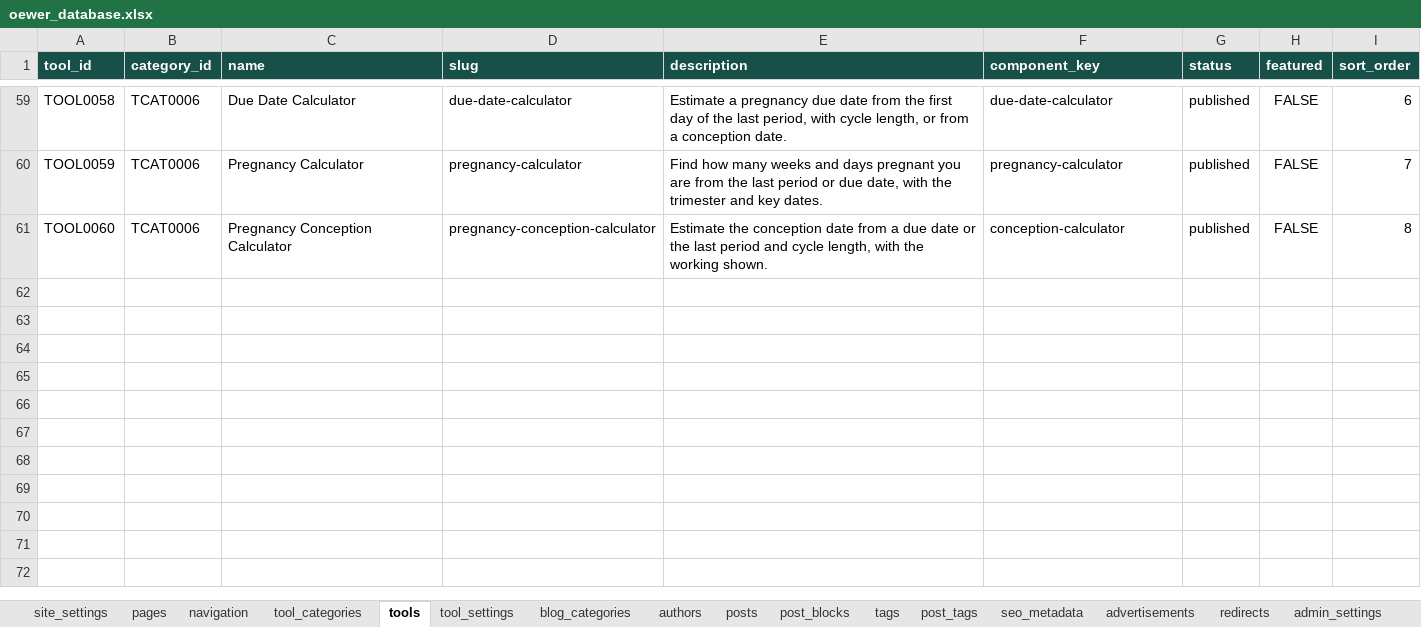
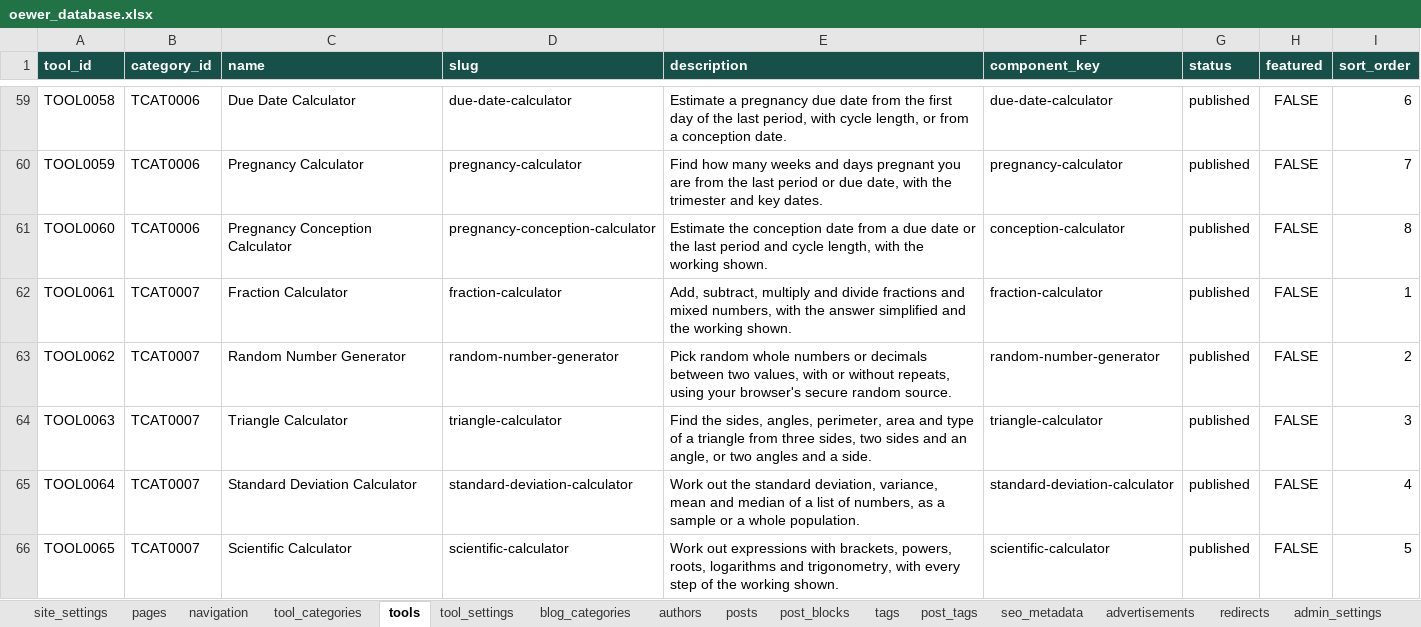
Before and after one commit to oewersolutions/oewer-tools, an Excel workbook: data/oewer_database.xlsx, sheet tools, drawn as a sheet; only a part is shown, gaps mark what is left out; values as stored, in another font and other column widths than the file's, no borders; the diff names each change by its address in the sheet, - before the commit and + after, or states it on an @@ line.

```diff
--- a/data/oewer_database.xlsx (sheet tools)
+++ b/data/oewer_database.xlsx (sheet tools)
+row 62: TOOL0061 | TCAT0007 | Fraction Calculator | fraction-calculator | Add, subtract, multiply and divide fractions and mixed numbers, with the answer simplified and the working shown. | fraction-calculator | published | FALSE | 1
+row 63: TOOL0062 | TCAT0007 | Random Number Generator | random-number-generator | Pick random whole numbers or decimals between two values, with or without repeats, using your browser's secure random source. | random-number-generator | published | FALSE | 2
+row 64: TOOL0063 | TCAT0007 | Triangle Calculator | triangle-calculator | Find the sides, angles, perimeter, area and type of a triangle from three sides, two sides and an angle, or two angles and a side. | triangle-calculator | published | FALSE | 3
+row 65: TOOL0064 | TCAT0007 | Standard Deviation Calculator | standard-deviation-calculator | Work out the standard deviation, variance, mean and median of a list of numbers, as a sample or a whole population. | standard-deviation-calculator | published | FALSE | 4
+row 66: TOOL0065 | TCAT0007 | Scientific Calculator | scientific-calculator | Work out expressions with brackets, powers, roots, logarithms and trigonometry, with every step of the working shown. | scientific-calculator | published | FALSE | 5
```
Also changed, not shown: sheet post_blocks, sheet tool_settings, sheet posts, sheet post_tags, sheet tags, sheet tool_categories, 24 other files.
